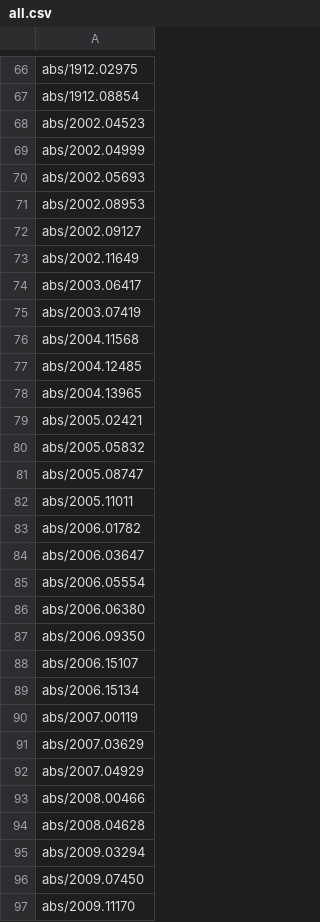
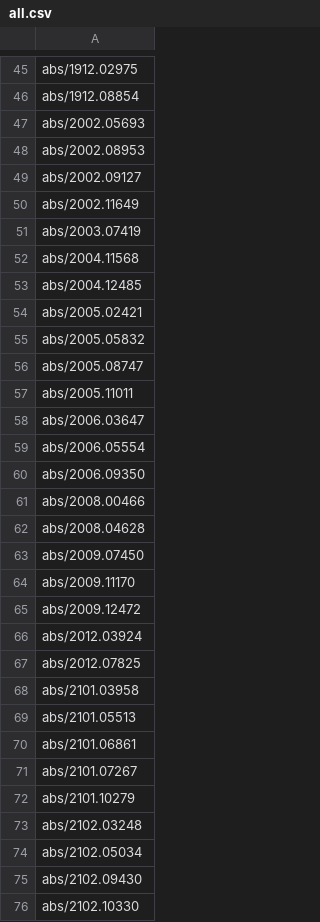
Before and after one commit to arxivwiki/arxivwiki, a CSV file: _data/all.csv, drawn as a sheet; only a part is shown, gaps mark what is left out; the shorter side is filled out with more unchanged rows; the diff covers the shown part only.

```diff
--- a/_data/all.csv
+++ b/_data/all.csv
@@ -67,4 +46,2 @@ abs/1912.02975
 abs/1912.08854
-abs/2002.04523
-abs/2002.04999
 abs/2002.05693
@@ -73,3 +50,2 @@ abs/2002.09127
 abs/2002.11649
-abs/2003.06417
 abs/2003.07419
@@ -77,3 +53,2 @@ abs/2004.11568
 abs/2004.12485
-abs/2004.13965
 abs/2005.02421
@@ -82,15 +57,7 @@ abs/2005.08747
 abs/2005.11011
-abs/2006.01782
 abs/2006.03647
 abs/2006.05554
-abs/2006.06380
 abs/2006.09350
-abs/2006.15107
-abs/2006.15134
-abs/2007.00119
-abs/2007.03629
-abs/2007.04929
 abs/2008.00466
 abs/2008.04628
-abs/2009.03294
 abs/2009.07450
```
Also changed, not shown: 41 removed rows elsewhere in this file.
